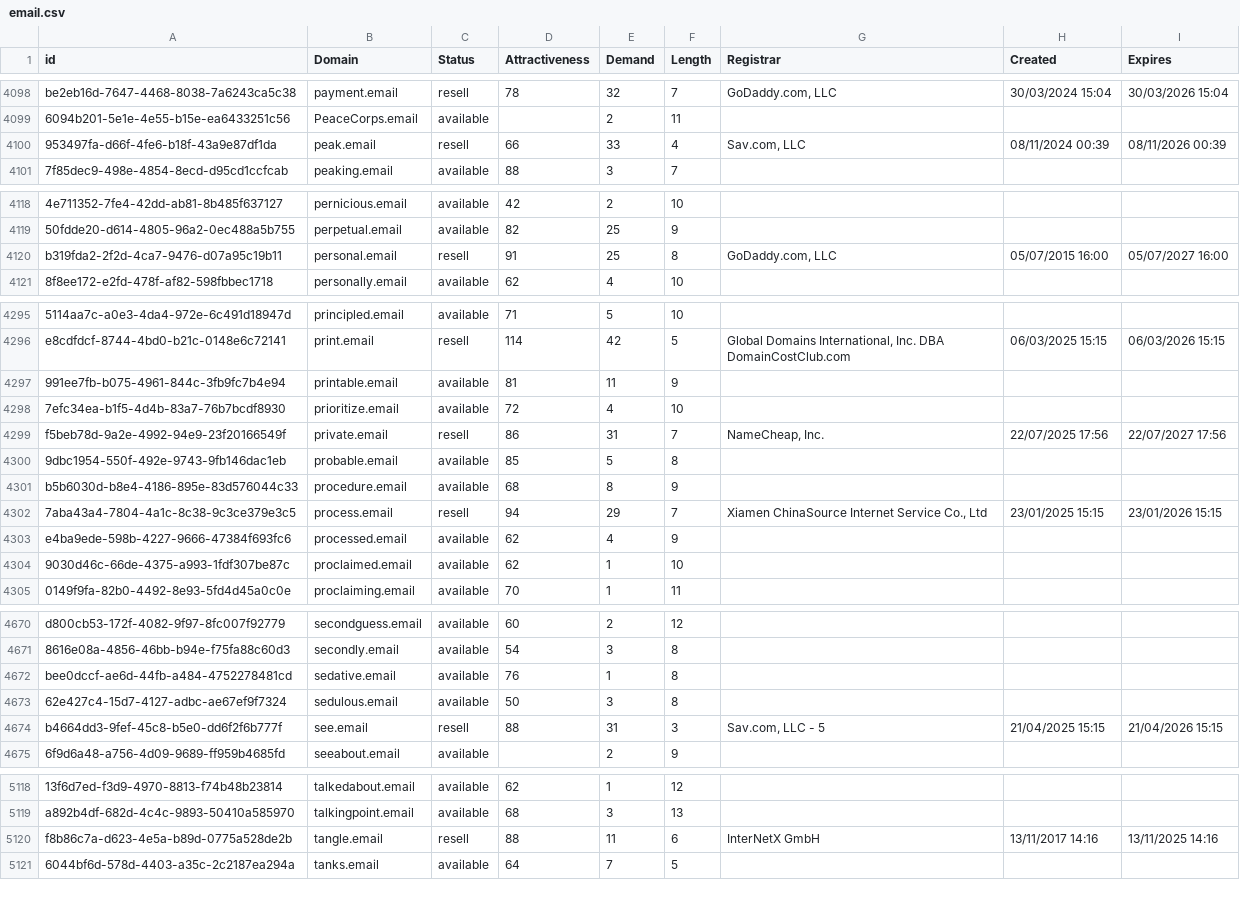
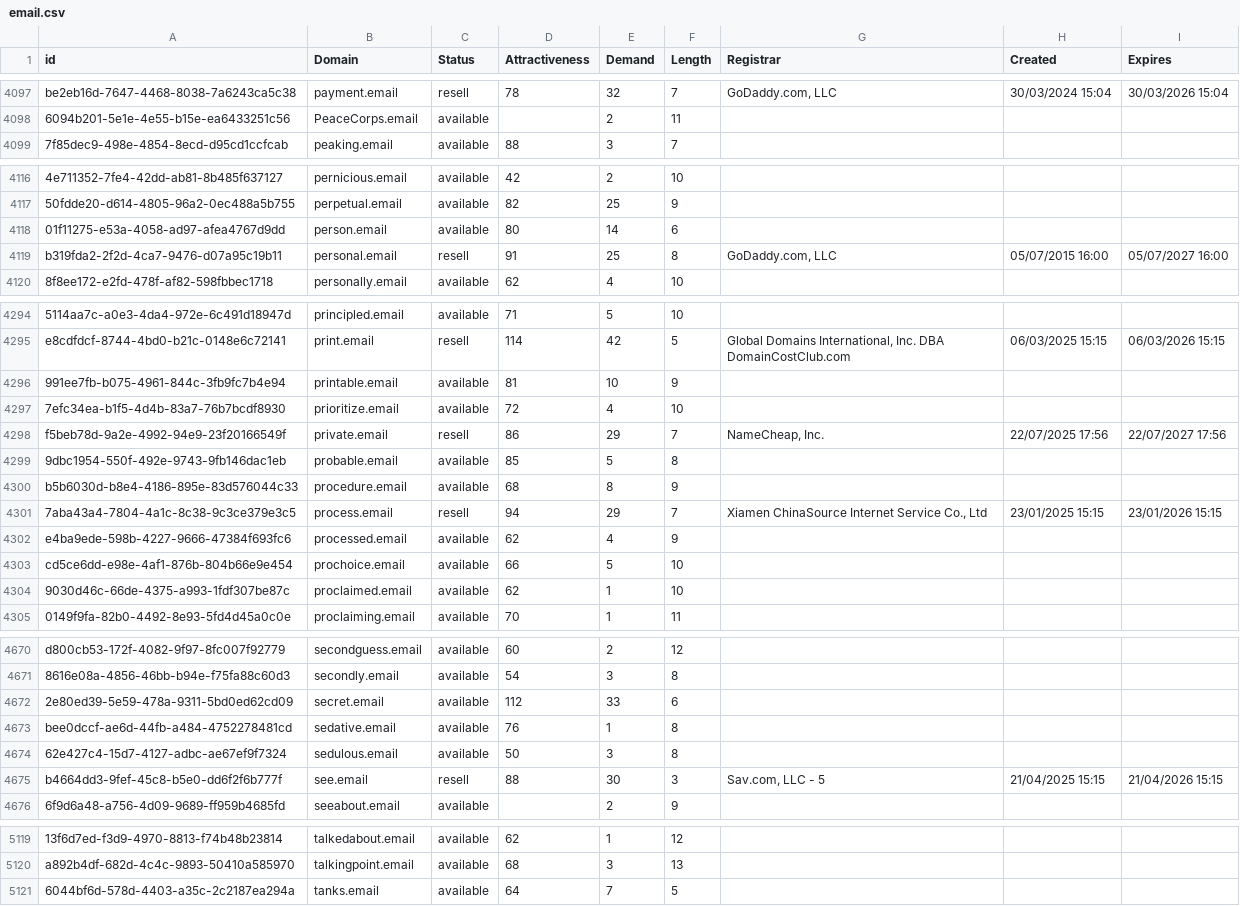
Before and after one commit to UniqueDomains/email-oneword-domains, a CSV file: email.csv, drawn as a sheet; only a part is shown, gaps mark what is left out; removed rows and columns are numbered as before the commit, all else as after; the diff covers the shown part only; the diff names each change by its address in the sheet, - before the commit and + after, or states it on an @@ line.

```diff
--- a/email.csv
+++ b/email.csv
-row 4100: 953497fa-d66f-4fe6-b18f-43a9e87df1da | peak.email | resell | 66 | 33 | 4 | Sav.com, LLC | 08/11/2024 00:39 | 08/11/2026 00:39
+row 4118: 01f11275-e53a-4058-ad97-afea4767d9dd | person.email | available | 80 | 14 | 6
-E4296 (Demand): 11
+E4296 (Demand): 10
-E4298 (Demand): 31
+E4298 (Demand): 29
+row 4303: cd5ce6dd-e98e-4af1-876b-804b66e9e454 | prochoice.email | available | 66 | 5 | 10
+row 4672: 2e80ed39-5e59-478a-9311-5bd0ed62cd09 | secret.email | available | 112 | 33 | 6
-E4675 (Demand): 31
+E4675 (Demand): 30
-row 5120: f8b86c7a-d623-4e5a-b89d-0775a528de2b | tangle.email | resell | 88 | 11 | 6 | InterNetX GmbH | 13/11/2017 14:16 | 13/11/2025 14:16
```
Also changed, not shown: 2 added rows, 3 removed rows and 122 edited cells elsewhere in this file, 2 other files.
